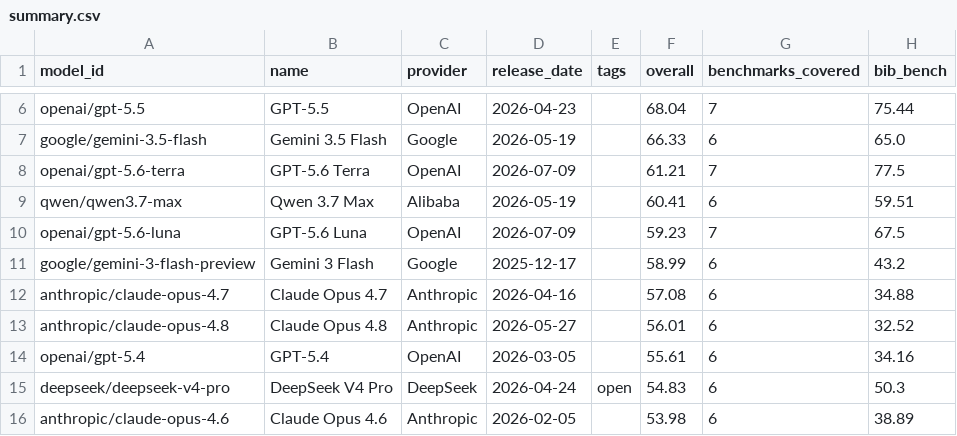
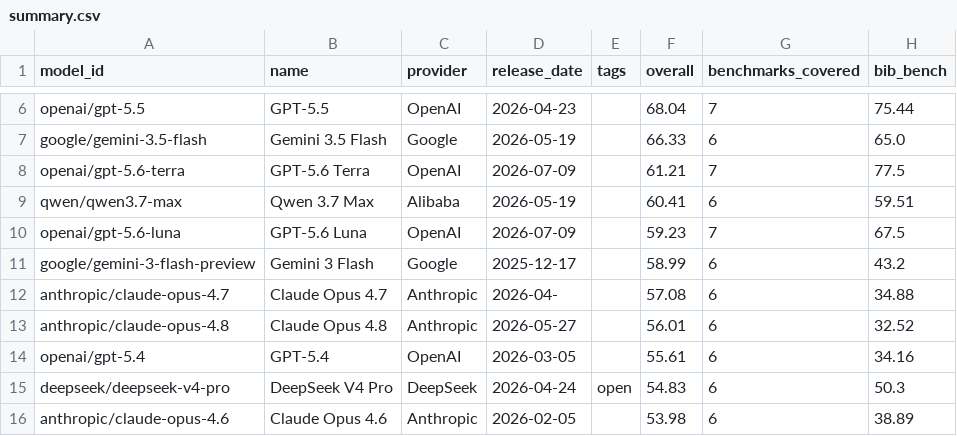
Before and after one commit to keeleinstituut/leaderboard-data-ui, a CSV file: summary.csv, drawn as a sheet; only a part is shown, gaps mark what is left out; the diff names each change by its address in the sheet, - before the commit and + after, or states it on an @@ line.

```diff
--- a/summary.csv
+++ b/summary.csv
-D12 (release_date): 2026-04-16
+D12 (release_date): 2026-04-
```
Also changed, not shown: 5 other files.
